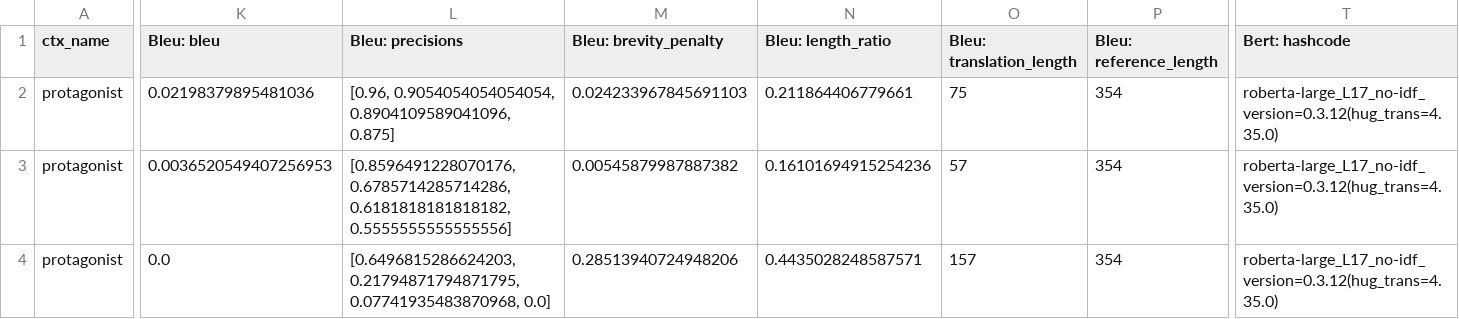
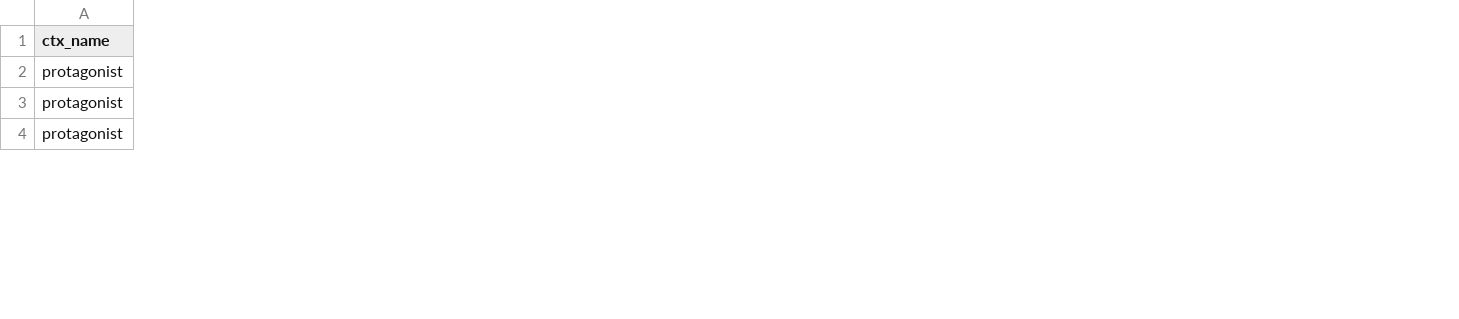
Before and after one commit to Manan-dev/ChatPI, a CSV file: scratchbooks/res_sum.csv, drawn as a sheet; only a part is shown, gaps mark what is left out; the diff covers the shown part only; the diff names each change by its address in the sheet, - before the commit and + after, or states it on an @@ line.

Commit message:
update csv

```diff
--- a/scratchbooks/res_sum.csv
+++ b/scratchbooks/res_sum.csv
-column K (Bleu: bleu), rows 2-4: 0.02198379895481036 | 0.0036520549407256953 | 0.0
-column L (Bleu: precisions), rows 2-4: [0.96, 0.9054054054054054, 0.8904109589041096, 0.875] | [0.8596491228070176, 0.6785714285714286, 0.6181818181818182, 0.5555555555555556] | [0.6496815286624203, 0.21794871794871795, 0.07741935483870968, 0.0]
-column M (Bleu: brevity_penalty), rows 2-4: 0.024233967845691103 | 0.00545879987887382 | 0.28513940724948206
-column N (Bleu: length_ratio), rows 2-4: 0.211864406779661 | 0.16101694915254236 | 0.4435028248587571
-column O (Bleu: translation_length), rows 2-4: 75 | 57 | 157
-column P (Bleu: reference_length), rows 2-4: all 354
-column T (Bert: hashcode), rows 2-4: all roberta-large_L17_no-idf_version=0.3.12(hug_trans=4.35.0)
```
Also changed, not shown: 117 edited cells elsewhere in this file.
